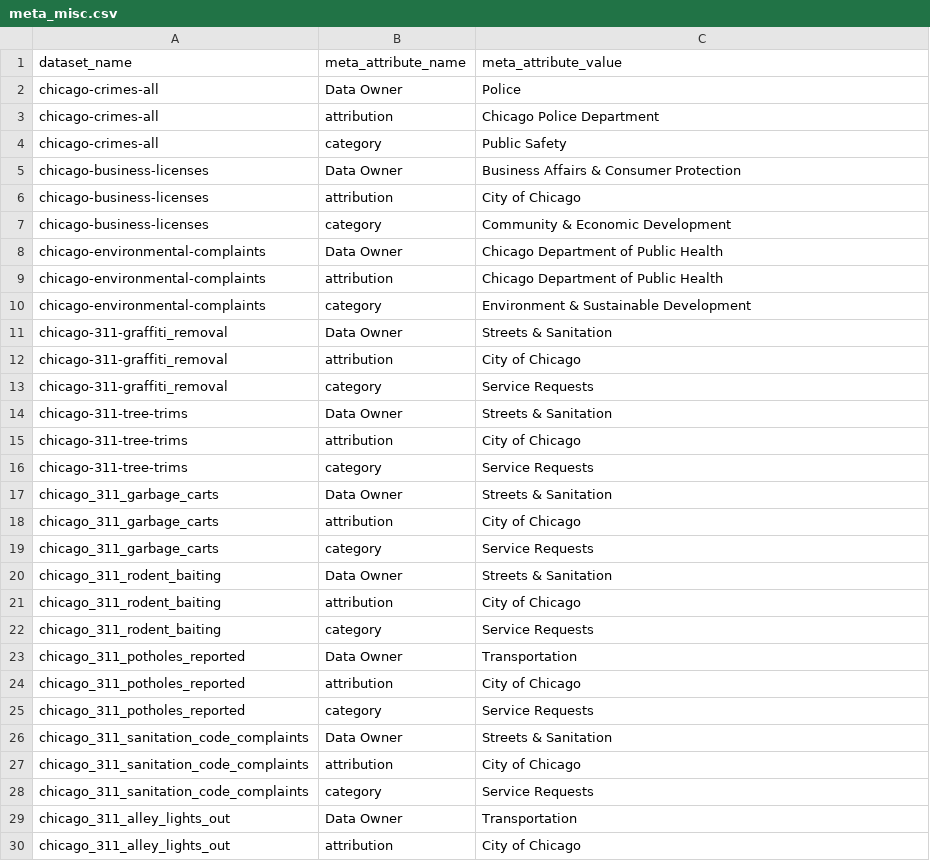
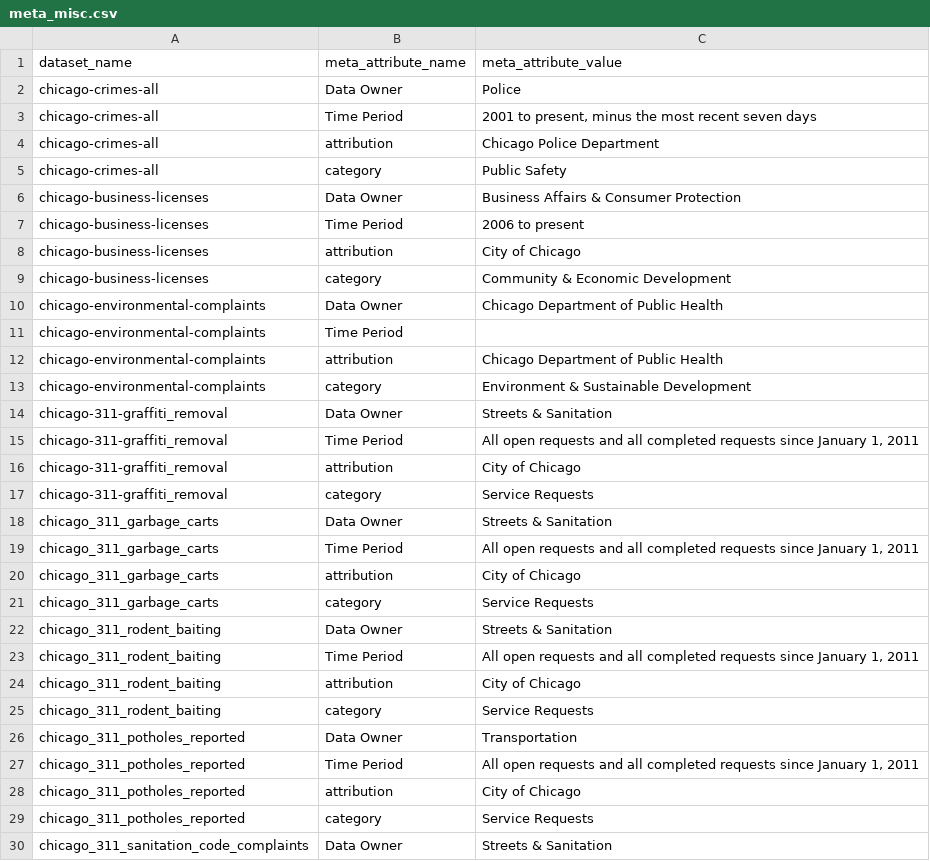
Before and after one commit to svetlozarn/plenario-etl, a CSV file: meta/meta_misc.csv, drawn as a sheet; only a part is shown; the shorter side is filled out with more unchanged rows; the diff covers the shown part only.

```diff
--- a/meta/meta_misc.csv
+++ b/meta/meta_misc.csv
@@ -2,2 +2,3 @@ dataset_name,meta_attribute_name,meta_attribute_value
 chicago-crimes-all,Data Owner,Police
+chicago-crimes-all,Time Period,"2001 to present, minus the most recent seven days"
 chicago-crimes-all,attribution,Chicago Police Department
@@ -5,2 +6,3 @@ chicago-crimes-all,category,Public Safety
 chicago-business-licenses,Data Owner,Business Affairs & Consumer Protection
+chicago-business-licenses,Time Period,2006 to present
 chicago-business-licenses,attribution,City of Chicago
@@ -8,2 +10,3 @@ chicago-business-licenses,category,Community & Economic Development
 chicago-environmental-complaints,Data Owner,Chicago Department of Public Health
+chicago-environmental-complaints,Time Period,
 chicago-environmental-complaints,attribution,Chicago Department of Public Health
@@ -11,8 +14,7 @@ chicago-environmental-complaints,category,Environment & Sustainable Development
 chicago-311-graffiti_removal,Data Owner,Streets & Sanitation
+chicago-311-graffiti_removal,Time Period,"All open requests and all completed requests since January 1, 2011"
 chicago-311-graffiti_removal,attribution,City of Chicago
 chicago-311-graffiti_removal,category,Service Requests
-chicago-311-tree-trims,Data Owner,Streets & Sanitation
-chicago-311-tree-trims,attribution,City of Chicago
-chicago-311-tree-trims,category,Service Requests
 chicago_311_garbage_carts,Data Owner,Streets & Sanitation
+chicago_311_garbage_carts,Time Period,"All open requests and all completed requests since January 1, 2011"
 chicago_311_garbage_carts,attribution,City of Chicago
@@ -20,2 +22,3 @@ chicago_311_garbage_carts,category,Service Requests
 chicago_311_rodent_baiting,Data Owner,Streets & Sanitation
+chicago_311_rodent_baiting,Time Period,"All open requests and all completed requests since January 1, 2011"
 chicago_311_rodent_baiting,attribution,City of Chicago
@@ -23,2 +26,3 @@ chicago_311_rodent_baiting,category,Service Requests
 chicago_311_potholes_reported,Data Owner,Transportation
+chicago_311_potholes_reported,Time Period,"All open requests and all completed requests since January 1, 2011"
 chicago_311_potholes_reported,attribution,City of Chicago
```
Also changed, not shown: 8 added rows elsewhere in this file, etl_builder/datasets.csv, meta/meta_attributes.csv, 5 other files.
